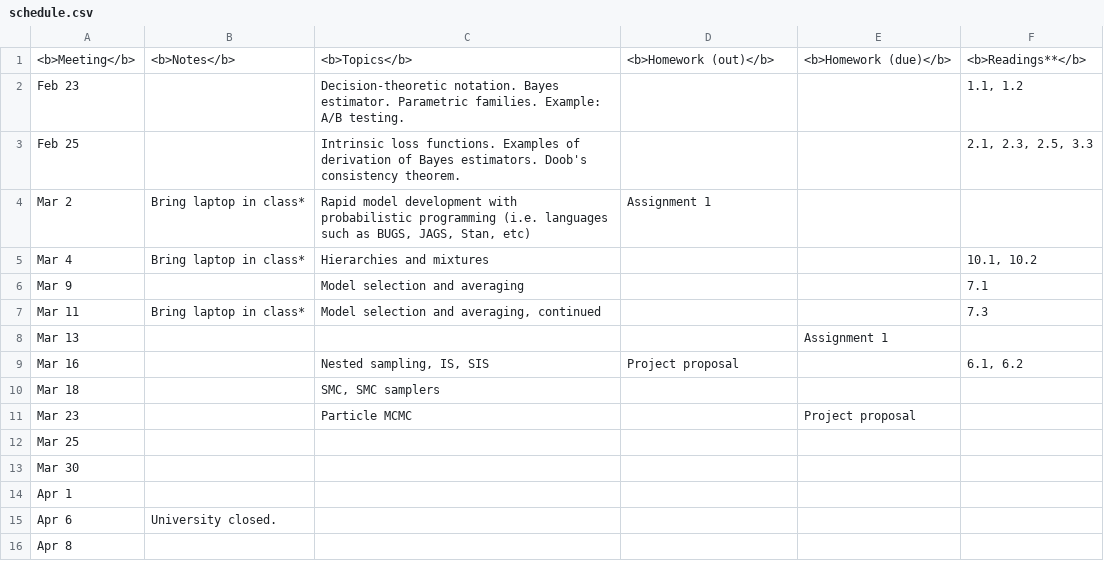
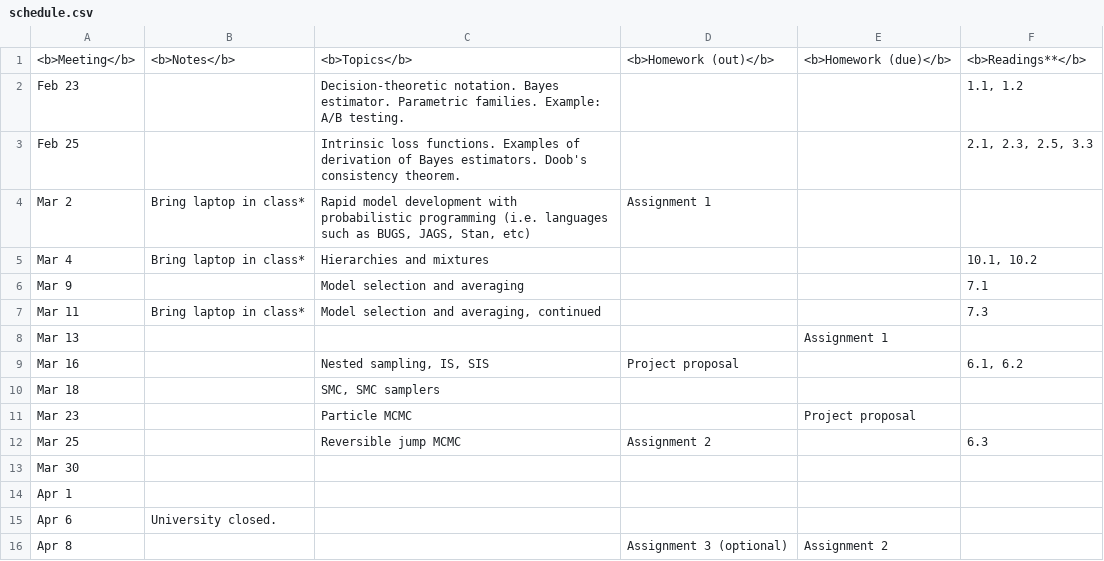
Before and after one commit to UBC-STAT/stat520-sp2014-15-website, a CSV file: schedule.csv, drawn as a sheet.

```diff
--- a/schedule.csv
+++ b/schedule.csv
@@ -11,3 +11,3 @@ Mar 18,,"SMC, SMC samplers",,,
 Mar 23,,Particle MCMC,,Project proposal,
-Mar 25,,,,,
+Mar 25,,Reversible jump MCMC,Assignment 2,,6.3
 Mar 30,,,,,
@@ -15,2 +15,2 @@ Apr 1,,,,,
 Apr 6,University closed.,,,,
-Apr 8,,,,,
+Apr 8,,,Assignment 3 (optional),Assignment 2,
```
Also changed, not shown: 25 other files.
